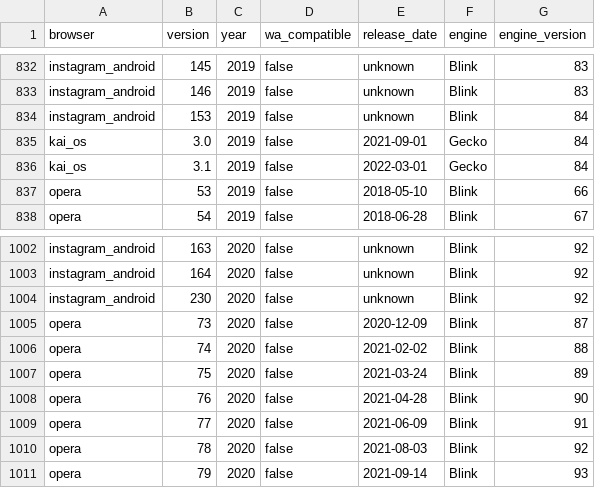
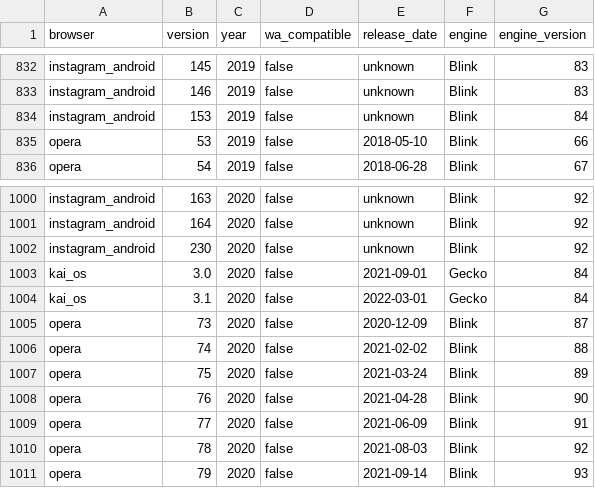
Before and after one commit to web-platform-dx/baseline-browser-mapping, a CSV file: static/with_downstream/all_versions.csv, drawn as a sheet; only a part is shown, gaps mark what is left out.

Commit message:
feat: add getTimeline() and refactor data compression (#137)
This PR does three things:

* feat: Adds a new `getTimeline()` method for getting the series of minimum browser changes, either grouped by date or by browser.
* refactor: Substantial refactoring of the data compression process that replaces the full list of browsers from `@mdn/browser-compat-data` and `downstream-browsers.json` and features from `web-features` (in their very pared down form) with a change-list timeline that reflects which versions supported Baseline (newly available) on a given date.  Thanks to @swwind for the idea!
* refactor: Some common functions have been moved to a `util.ts` module for use in other scripts.
* fix: Removes `process.exit()` calls when unsupported option combinations are passed to getCompatibleVersions() and `getAllVersions()` in favour of throwing an `Error`.  There is a small security risk with `process.exit()` calls that sites accepting unsanitised inputs could be the subject of attacks.  Unsupported config options now throw and Error which should allow for more graceful handling.  Thanks to @bnbdr for flagging this as vulnerability CVE-2026-45819 .

Fixes #134

---------

Co-authored-by: swwind <i@sww.moe>

```diff
--- a/static/with_downstream/all_versions.csv
+++ b/static/with_downstream/all_versions.csv
@@ -834,4 +834,2 @@
 "instagram_android","153","2019","false","unknown","Blink","84"
-"kai_os","3.0","2019","false","2021-09-01","Gecko","84"
-"kai_os","3.1","2019","false","2022-03-01","Gecko","84"
 "opera","53","2019","false","2018-05-10","Blink","66"
@@ -1004,2 +1002,4 @@
 "instagram_android","230","2020","false","unknown","Blink","92"
+"kai_os","3.0","2020","false","2021-09-01","Gecko","84"
+"kai_os","3.1","2020","false","2022-03-01","Gecko","84"
 "opera","73","2020","false","2020-12-09","Blink","87"
```
Also changed, not shown: static/with_downstream/all_versions_with_supports.csv, 25 other files.
